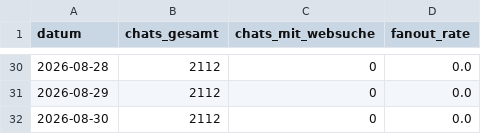
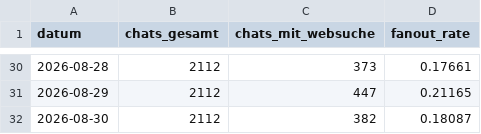
Before and after one commit to phoeser/LLM-Cockpit, a CSV file: data/peec_fanout_rate.csv, drawn as a sheet; only a part is shown, gaps mark what is left out; the diff covers the shown part only.

Commit message:
Fanout-Rate korrigiert: 18 falsche Null-Tage waren eine Paging-Kappung (20.000 Queries), nicht fehlende Websuche

```diff
--- a/data/peec_fanout_rate.csv
+++ b/data/peec_fanout_rate.csv
@@ -30,3 +30,3 @@
-2026-08-28;2112;0;0.0
-2026-08-29;2112;0;0.0
-2026-08-30;2112;0;0.0
+2026-08-28;2112;373;0.17661
+2026-08-29;2112;447;0.21165
+2026-08-30;2112;382;0.18087
```
Also changed, not shown: 32 edited cells elsewhere in this file.
